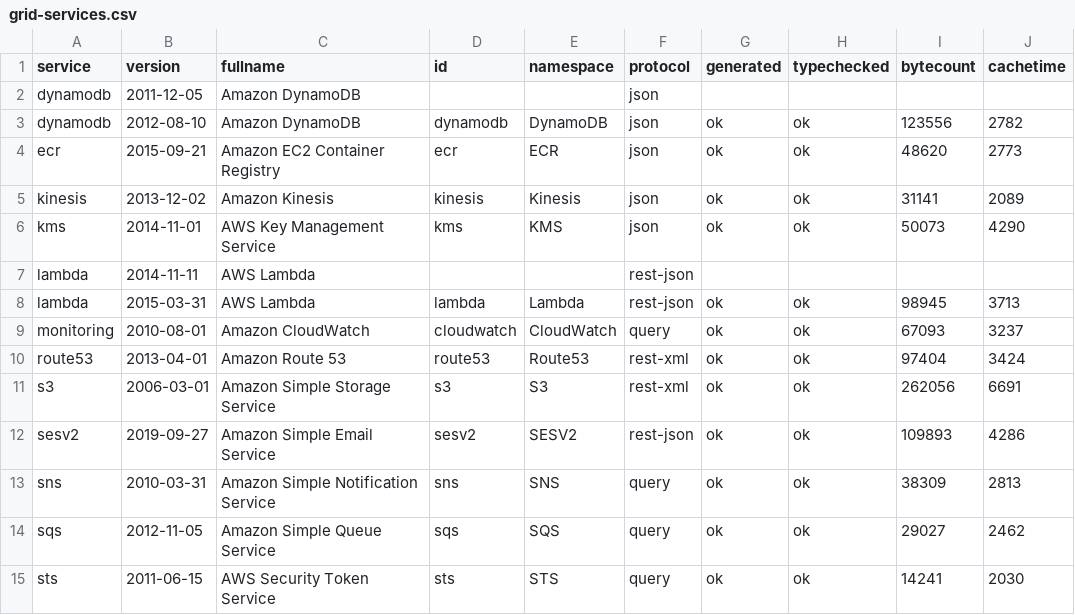
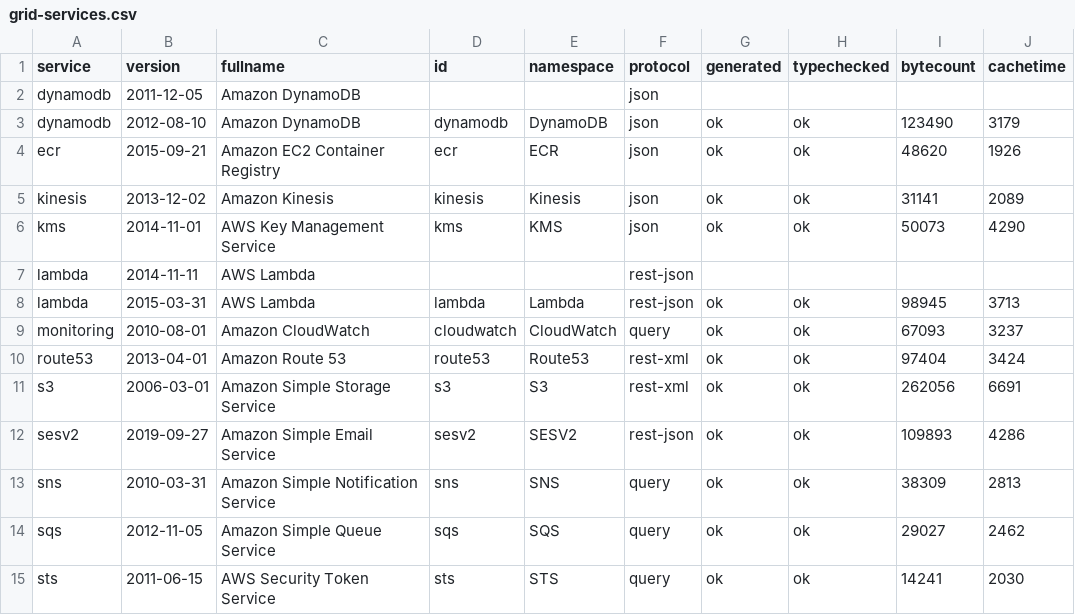
Before and after one commit to cloudydeno/deno-aws_api, a CSV file: grid-services.csv, drawn as a sheet.

```diff
--- a/grid-services.csv
+++ b/grid-services.csv
@@ -2,4 +2,4 @@ service,version,fullname,id,namespace,protocol,generated,typechecked,bytecount,c
 dynamodb,2011-12-05,Amazon DynamoDB,,,json,,,,
-dynamodb,2012-08-10,Amazon DynamoDB,dynamodb,DynamoDB,json,ok,ok,123556,2782
-ecr,2015-09-21,Amazon EC2 Container Registry,ecr,ECR,json,ok,ok,48620,2773
+dynamodb,2012-08-10,Amazon DynamoDB,dynamodb,DynamoDB,json,ok,ok,123490,3179
+ecr,2015-09-21,Amazon EC2 Container Registry,ecr,ECR,json,ok,ok,48620,1926
 kinesis,2013-12-02,Amazon Kinesis,kinesis,Kinesis,json,ok,ok,31141,2089
```
Also changed, not shown: 3 other files.
